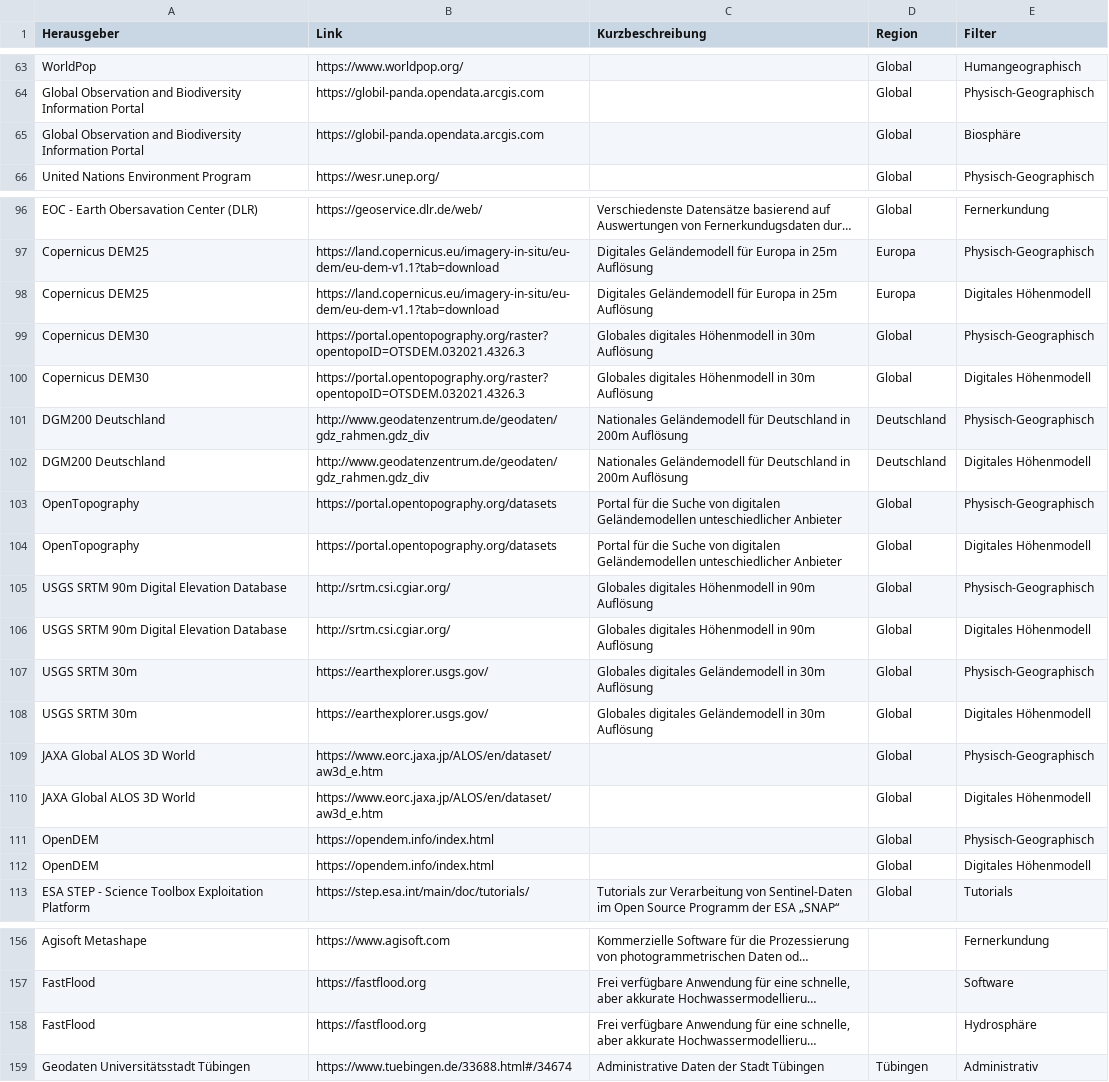
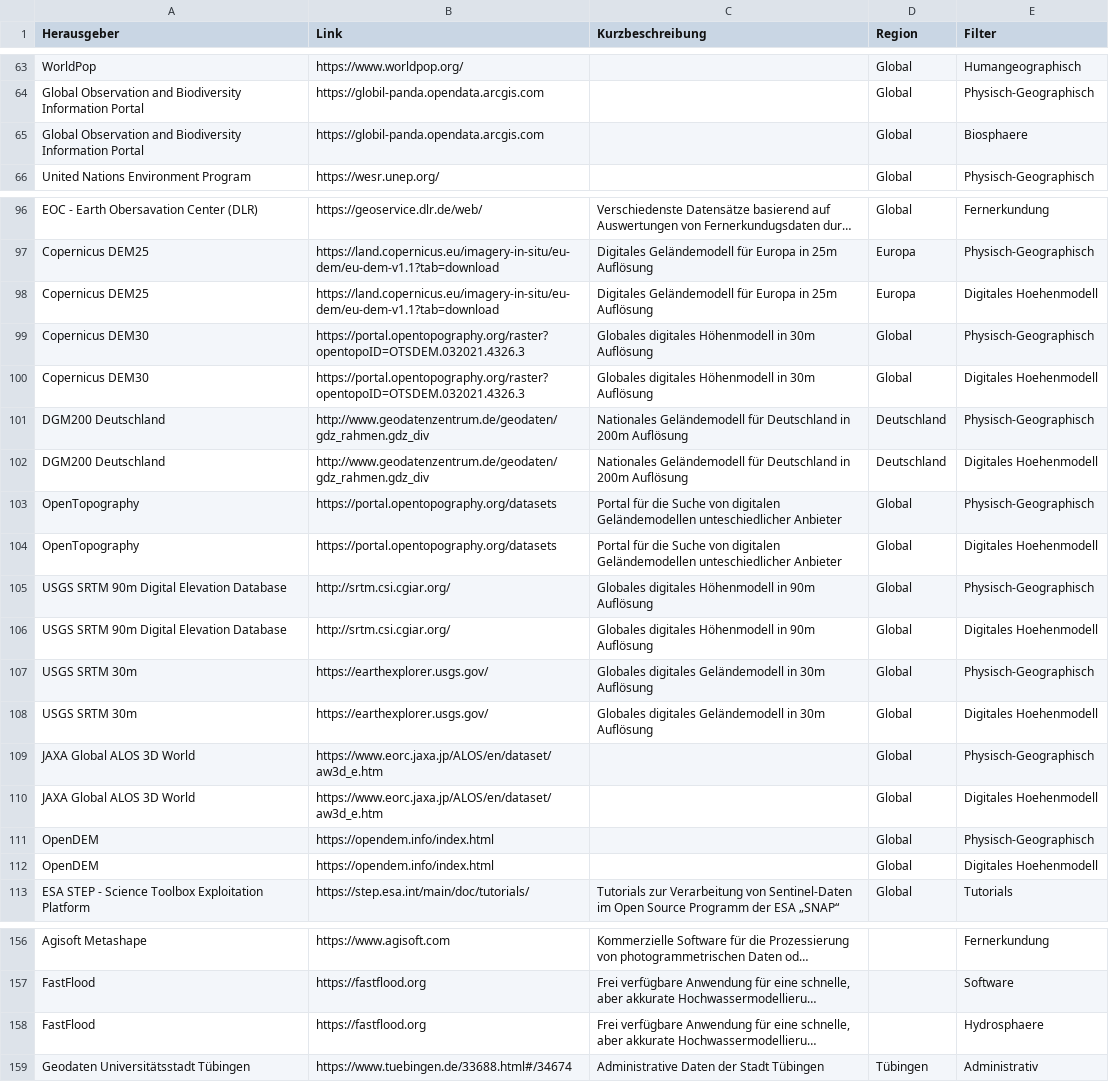
Before and after one commit to FelixWeinschenk/Test_Datenquellen, a CSV file: data_ready.csv, drawn as a sheet; only a part is shown, gaps mark what is left out; long unchanged cells end in …; the diff covers the shown part only; the diff names each change by its address in the sheet, - before the commit and + after, or states it on an @@ line.

```diff
--- a/data_ready.csv
+++ b/data_ready.csv
-E65 (Filter): Biosphäre
+E65 (Filter): Biosphaere
-E98 (Filter): Digitales Höhenmodell
+E98 (Filter): Digitales Hoehenmodell
-E100 (Filter): Digitales Höhenmodell
+E100 (Filter): Digitales Hoehenmodell
-E102 (Filter): Digitales Höhenmodell
+E102 (Filter): Digitales Hoehenmodell
-E104 (Filter): Digitales Höhenmodell
+E104 (Filter): Digitales Hoehenmodell
-E106 (Filter): Digitales Höhenmodell
+E106 (Filter): Digitales Hoehenmodell
-E108 (Filter): Digitales Höhenmodell
+E108 (Filter): Digitales Hoehenmodell
-E110 (Filter): Digitales Höhenmodell
+E110 (Filter): Digitales Hoehenmodell
-E112 (Filter): Digitales Höhenmodell
+E112 (Filter): Digitales Hoehenmodell
-E158 (Filter): Hydrosphäre
+E158 (Filter): Hydrosphaere
```
Also changed, not shown: 24 edited cells elsewhere in this file, 1 other file.
